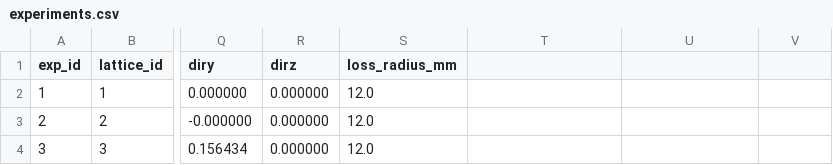
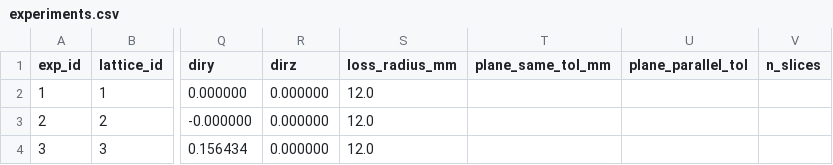
Before and after one commit to SashaBray/SynchrotronSim, a CSV file: workspace/tables/experiments.csv, drawn as a sheet; only a part is shown, gaps mark what is left out; the diff names each change by its address in the sheet, - before the commit and + after, or states it on an @@ line.

```diff
--- a/workspace/tables/experiments.csv
+++ b/workspace/tables/experiments.csv
-T1: (empty)
+T1: plane_same_tol_mm
-U1: (empty)
+U1: plane_parallel_tol
-V1: (empty)
+V1: n_slices
```
Also changed, not shown: 3 other files.
